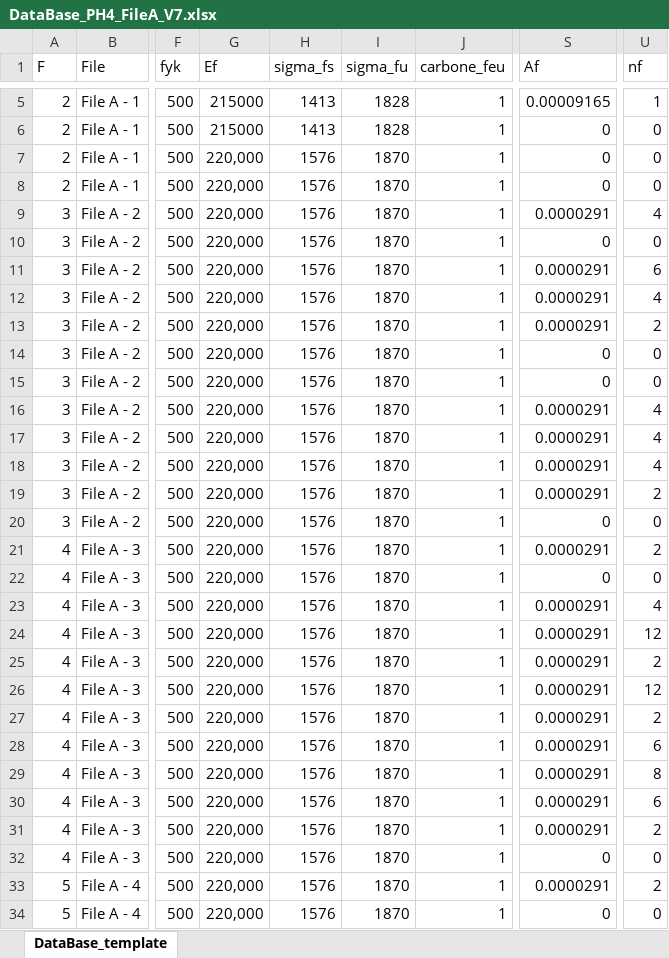
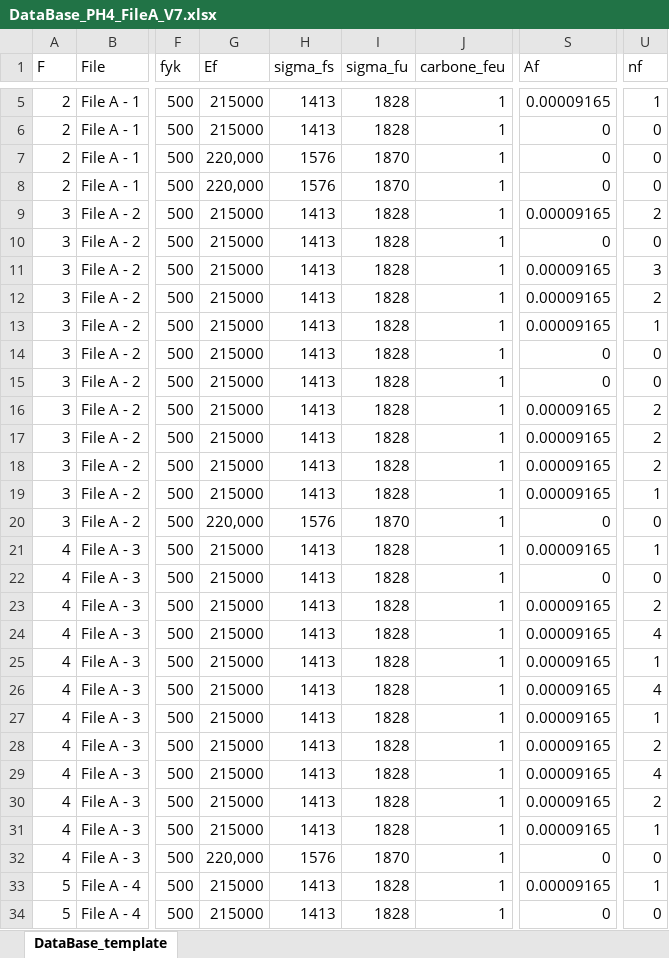
Before and after one commit to phil-vivant/Citallios, an Excel workbook: Calculs/PH4/DataBase_PH4_FileA_V7.xlsx, sheet DataBase_template, drawn as a sheet; only a part is shown, gaps mark what is left out; values as stored, in another font and other column widths than the file's, no cell formats; conditional formats not drawn; the diff covers the shown part only; the diff names each change by its address in the sheet, - before the commit and + after, or states it on an @@ line.

```diff
--- a/Calculs/PH4/DataBase_PH4_FileA_V7.xlsx (sheet DataBase_template)
+++ b/Calculs/PH4/DataBase_PH4_FileA_V7.xlsx (sheet DataBase_template)
-G9:G19 (Ef): 220,000
+G9:G19 (Ef): 215000
-H9:H19 (sigma_fs): 1576
+H9:H19 (sigma_fs): 1413
-I9:I19 (sigma_fu): 1870
+I9:I19 (sigma_fu): 1828
-S9 (Af): 0.0000291
+S9 (Af): 0.00009165
-U9 (nf): 4
+U9 (nf): 2
-S11:S13 (Af): 0.0000291
+S11:S13 (Af): 0.00009165
-U11 (nf): 6
+U11 (nf): 3
-U12 (nf): 4
+U12 (nf): 2
-U13 (nf): 2
+U13 (nf): 1
-S16:S19 (Af): 0.0000291
+S16:S19 (Af): 0.00009165
-U16:U18 (nf): 4
+U16:U18 (nf): 2
-U19 (nf): 2
+U19 (nf): 1
-G21:G31 (Ef): 220,000
+G21:G31 (Ef): 215000
-H21:H31 (sigma_fs): 1576
+H21:H31 (sigma_fs): 1413
-I21:I31 (sigma_fu): 1870
+I21:I31 (sigma_fu): 1828
-S21 (Af): 0.0000291
+S21 (Af): 0.00009165
-U21 (nf): 2
+U21 (nf): 1
-S23:S31 (Af): 0.0000291
+S23:S31 (Af): 0.00009165
-U23 (nf): 4
+U23 (nf): 2
-U24 (nf): 12
+U24 (nf): 4
-U25 (nf): 2
+U25 (nf): 1
-U26 (nf): 12
+U26 (nf): 4
-U27 (nf): 2
+U27 (nf): 1
-U28 (nf): 6
+U28 (nf): 2
-U29 (nf): 8
+U29 (nf): 4
-U30 (nf): 6
+U30 (nf): 2
-U31 (nf): 2
+U31 (nf): 1
-G33:G34 (Ef): 220,000
+G33:G34 (Ef): 215000
-H33:H34 (sigma_fs): 1576
+H33:H34 (sigma_fs): 1413
-I33:I34 (sigma_fu): 1870
+I33:I34 (sigma_fu): 1828
-S33 (Af): 0.0000291
+S33 (Af): 0.00009165
-U33 (nf): 2
+U33 (nf): 1
```
Also changed, not shown: 128 edited cells elsewhere in this sheet, cell formats, 8 other files.
